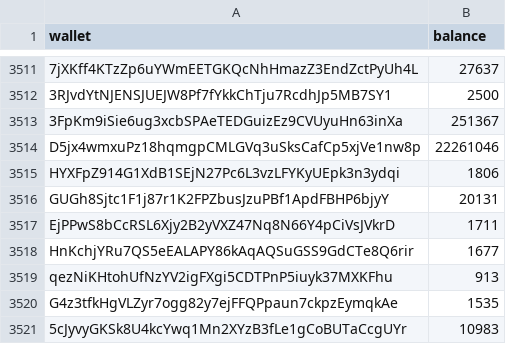
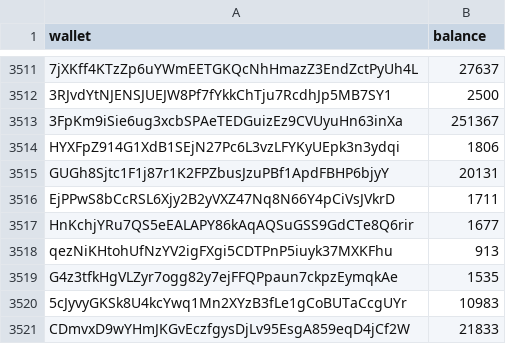
Before and after one commit to nema-ac/api, a CSV file: static/drop/wallets.csv, drawn as a sheet; only a part is shown, gaps mark what is left out; the shorter side is filled out with more unchanged rows; the diff names each change by its address in the sheet, - before the commit and + after, or states it on an @@ line.

Commit message:
remove gate io wallet

```diff
--- a/static/drop/wallets.csv
+++ b/static/drop/wallets.csv
-row 3514: D5jx4wmxuPz18hqmgpCMLGVq3uSksCafCp5xjVe1nw8p | 22261046
```
